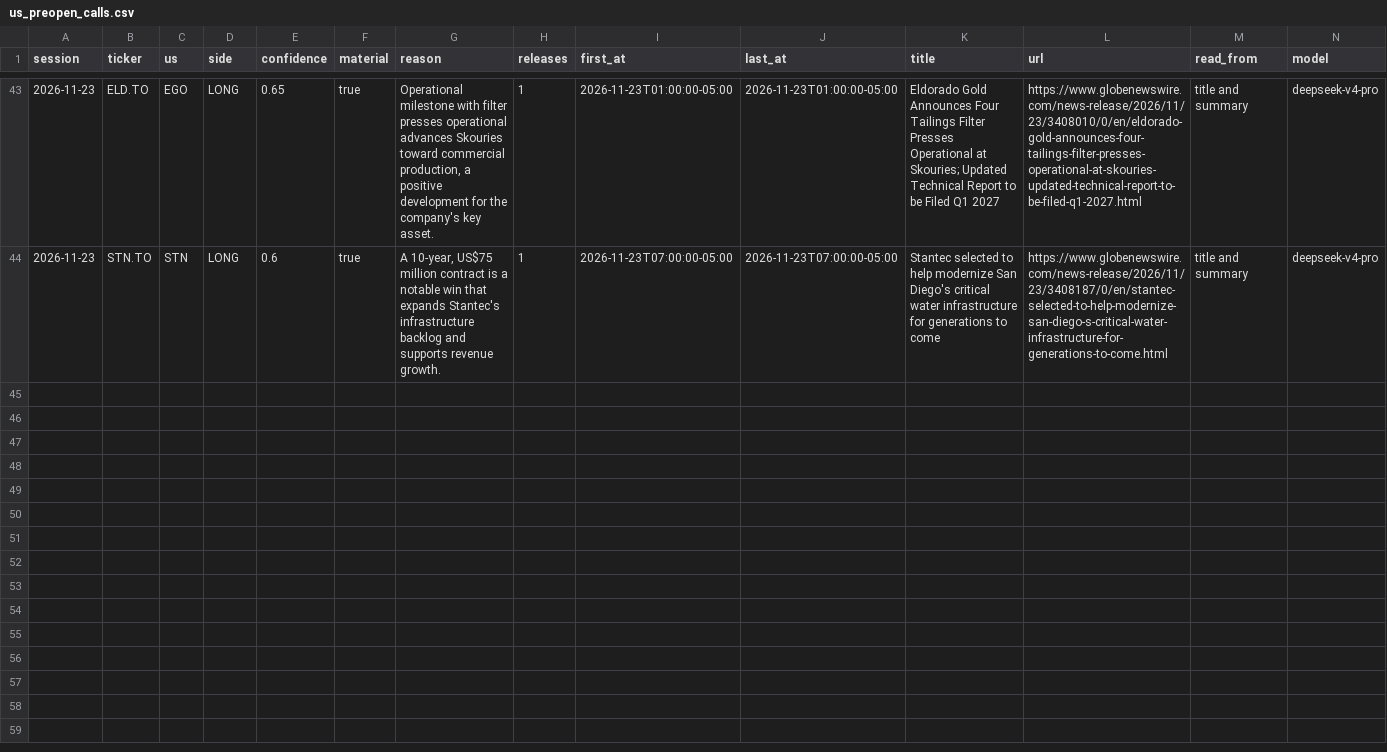
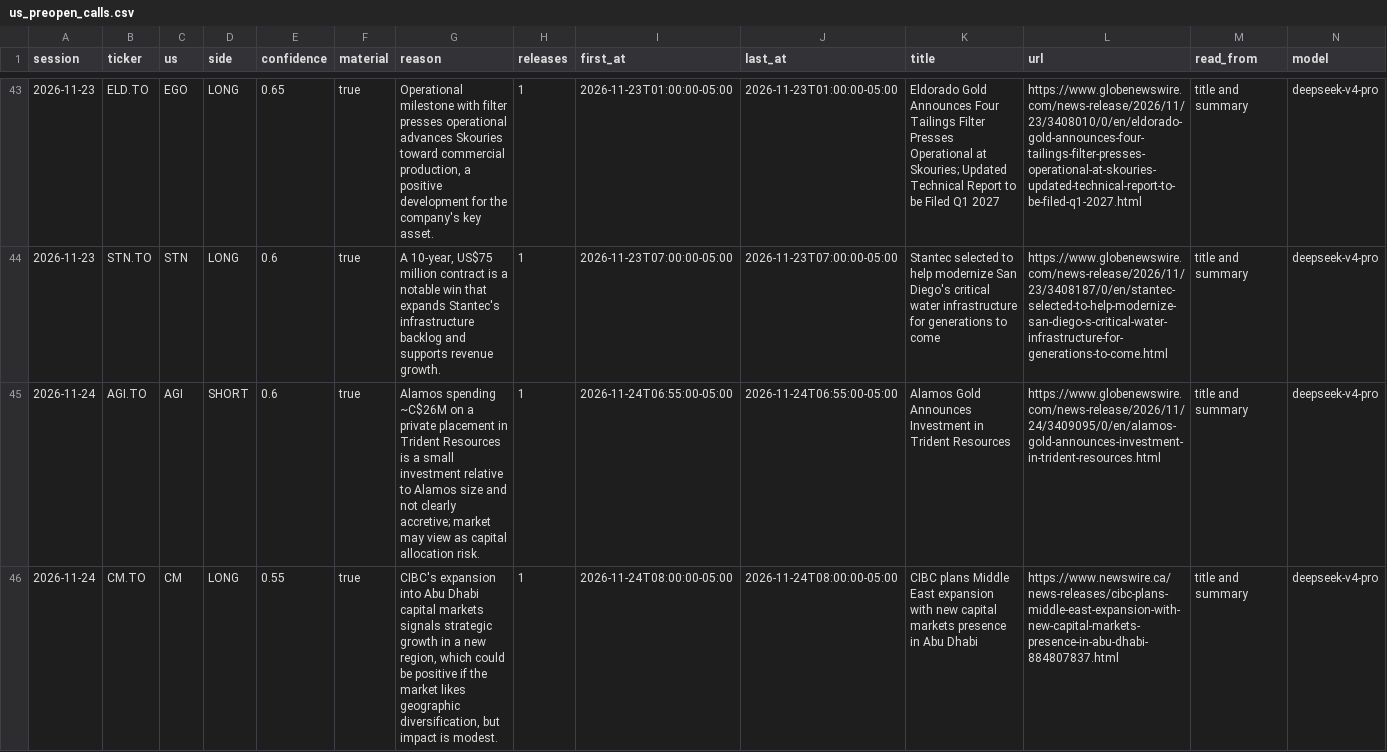
Before and after one commit to rufatb/RB, a CSV file: data/us_preopen_calls.csv, drawn as a sheet; only a part is shown, gaps mark what is left out; rows hold the shown columns only; the diff covers the shown part only; the diff names each change by its address in the sheet, - before the commit and + after, or states it on an @@ line.

```diff
--- a/data/us_preopen_calls.csv
+++ b/data/us_preopen_calls.csv
+row 45: 2026-11-24 | AGI.TO | AGI | SHORT | 0.6 | true | Alamos spending ~C$26M on a private placement in Trident Resources is a small investment relative to Alamos size and not clearly accretive; market may view as capital allocation risk. | 1 | 2026-11-24T06:55:00-05:00 | 2026-11-24T06:55:00-05:00 | Alamos Gold Announces Investment in Trident Resources | https://www.globenewswire.com/news-release/2026/11/24/3409095/0/en/alamos-gold-announces-investment-in-trident-resources.html | title and summary | deepseek-v4-pro
+row 46: 2026-11-24 | CM.TO | CM | LONG | 0.55 | true | CIBC's expansion into Abu Dhabi capital markets signals strategic growth in a new region, which could be positive if the market likes geographic diversification, but impact is modest. | 1 | 2026-11-24T08:00:00-05:00 | 2026-11-24T08:00:00-05:00 | CIBC plans Middle East expansion with new capital markets presence in Abu Dhabi | https://www.newswire.ca/news-releases/cibc-plans-middle-east-expansion-with-new-capital-markets-presence-in-abu-dhabi-884807837.html | title and summary | deepseek-v4-pro
```
Also changed, not shown: 3 added rows elsewhere in this file, 4 other files.
